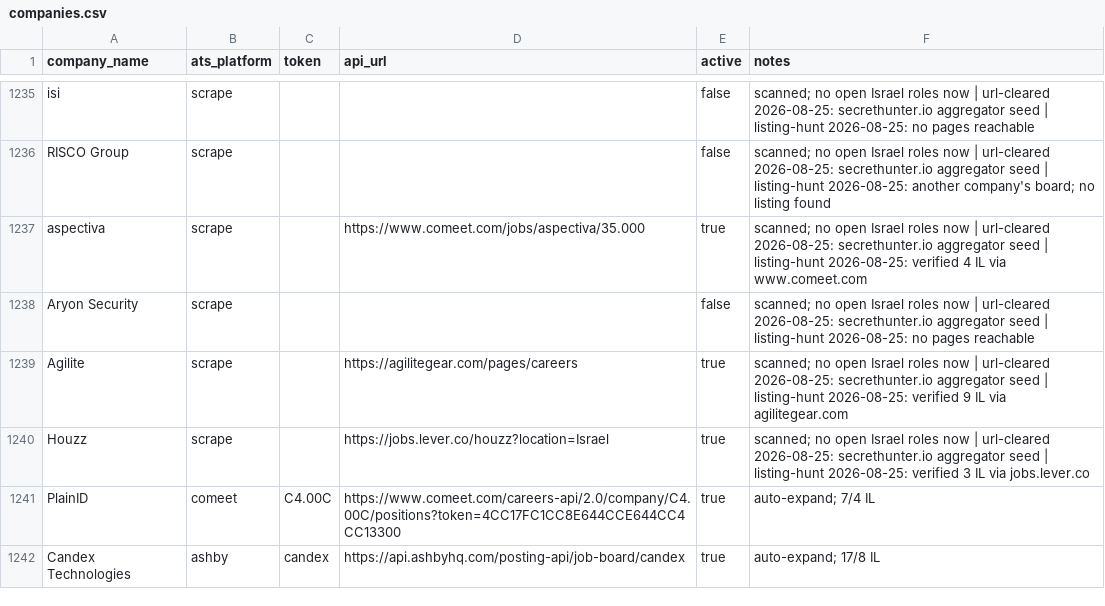
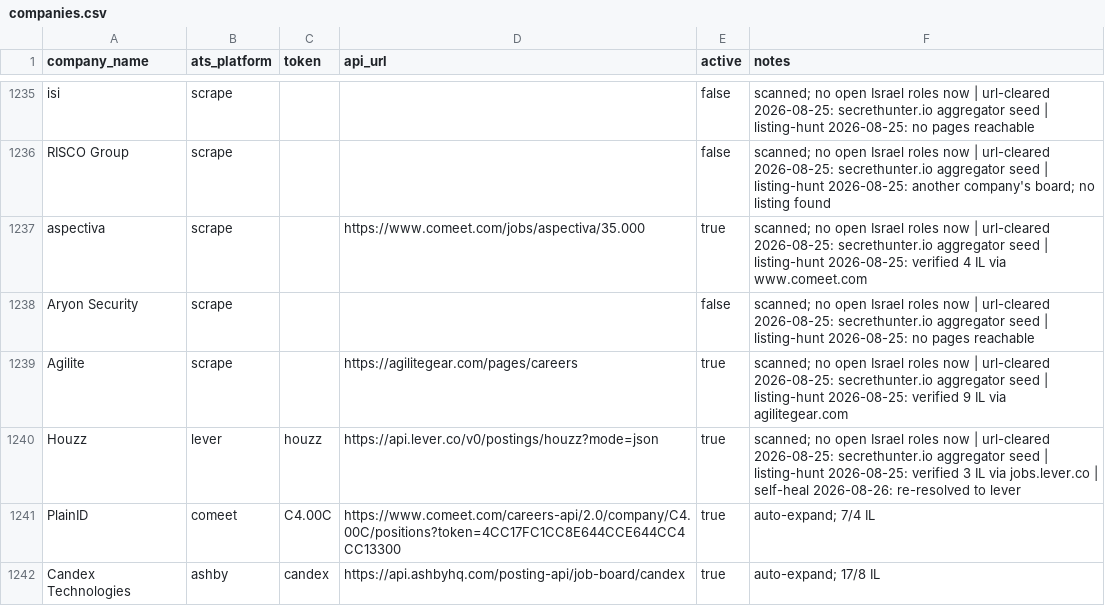
Before and after one commit to AnalystJobsIL/pipeline, a CSV file: companies.csv, drawn as a sheet; only a part is shown, gaps mark what is left out.

Commit message:
self-heal: re-resolve stale ATS boards 2026-08-26 [skip ci]

```diff
--- a/companies.csv
+++ b/companies.csv
@@ -1239,3 +1239,3 @@ Aryon Security,scrape,,,false,scanned; no open Israel roles now | url-cleared 20
 Agilite,scrape,,https://agilitegear.com/pages/careers,true,scanned; no open Israel roles now | url-cleared 2026-08-25: secrethunter.io aggregator seed | listing-hunt 2026-08-25: verified 9 IL via agilitegear.com
-Houzz,scrape,,https://jobs.lever.co/houzz?location=Israel,true,scanned; no open Israel roles now | url-cleared 2026-08-25: secrethunter.io aggregator seed | listing-hunt 2026-08-25: verified 3 IL via jobs.lever.co
+Houzz,lever,houzz,https://api.lever.co/v0/postings/houzz?mode=json,true,scanned; no open Israel roles now | url-cleared 2026-08-25: secrethunter.io aggregator seed | listing-hunt 2026-08-25: verified 3 IL via jobs.lever.co | self-heal 2026-08-26: re-resolved to lever
 PlainID,comeet,C4.00C,https://www.comeet.com/careers-api/2.0/company/C4.00C/positions?token=4CC17FC1CC8E644CCE644CC4CC13300,true,auto-expand; 7/4 IL
```
Also changed, not shown: 1 other file.
